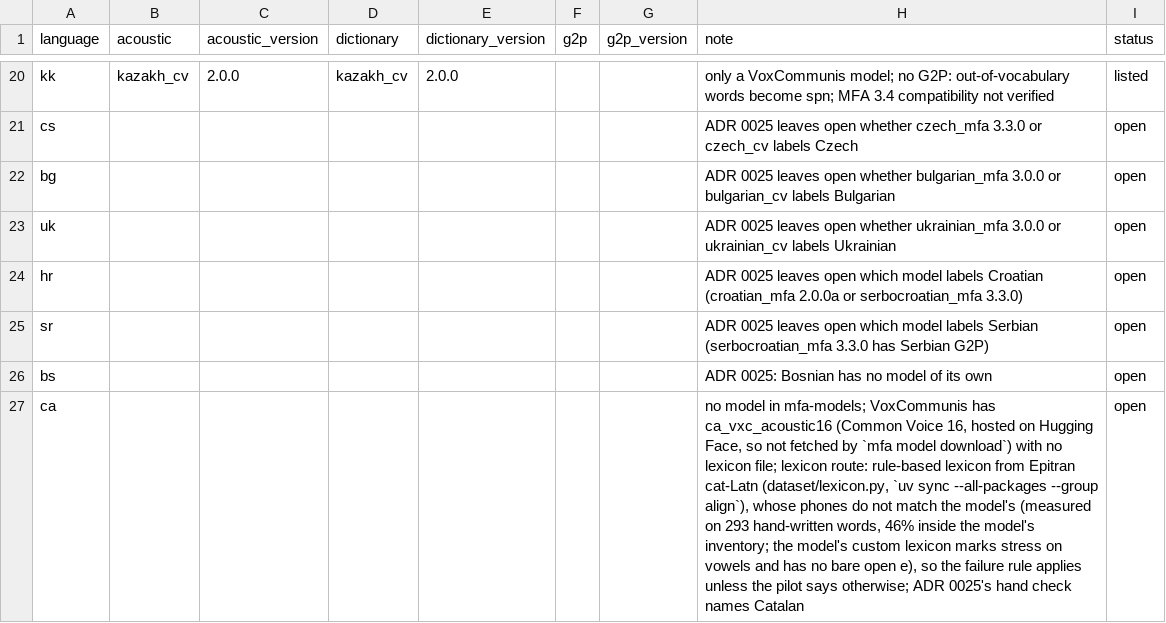
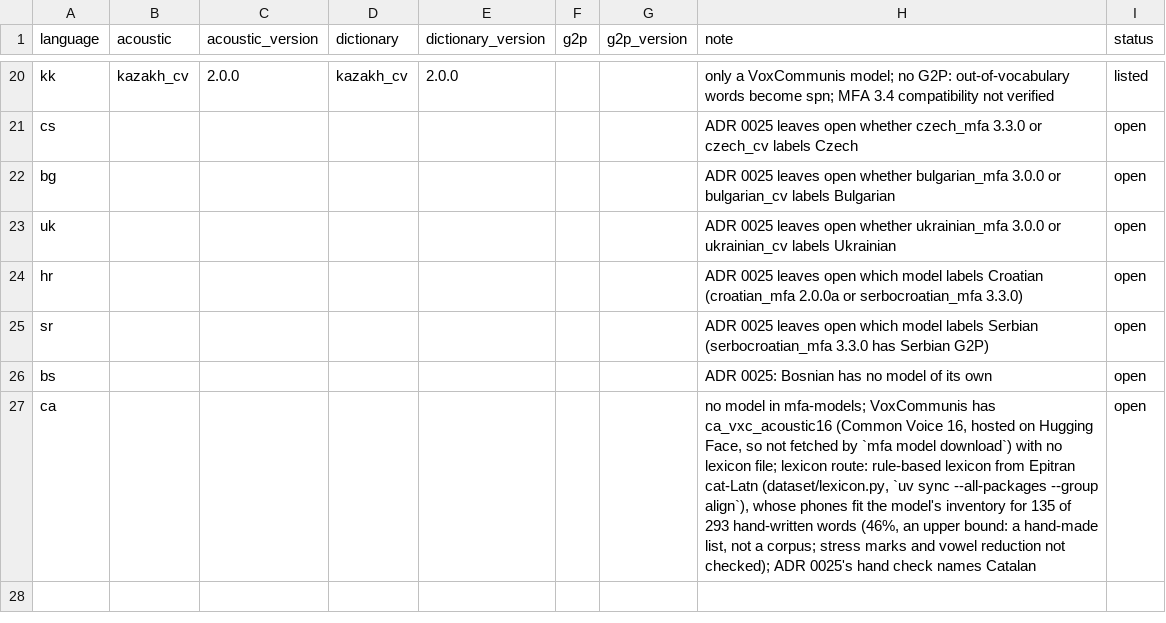
Before and after one commit to lks-hrsch/OpenVAD, a TSV file: training/src/openvad_train/dataset/mfa_models.tsv, drawn as a sheet; only a part is shown, gaps mark what is left out.

```diff
--- a/training/src/openvad_train/dataset/mfa_models.tsv
+++ b/training/src/openvad_train/dataset/mfa_models.tsv
@@ -26,2 +26,2 @@ sr							ADR 0025 leaves open which model labels Serbian (serbocroatian_mfa 3.3.
 bs							ADR 0025: Bosnian has no model of its own	open
-ca							no model in mfa-models; VoxCommunis has ca_vxc_acoustic16 (Common Voice 16, hosted on Hugging Face, so not fetched by `mfa model download`) with no lexicon file; lexicon route: rule-based lexicon from Epitran cat-Latn (dataset/lexicon.py, `uv sync --all-packages --group align`), whose phones do not match the model's (measured on 293 hand-written words, 46% inside the model's inventory; the model's custom lexicon marks stress on vowels and has no bare open e), so the failure rule applies unless the pilot says otherwise; ADR 0025's hand check names Catalan	open
+ca							no model in mfa-models; VoxCommunis has ca_vxc_acoustic16 (Common Voice 16, hosted on Hugging Face, so not fetched by `mfa model download`) with no lexicon file; lexicon route: rule-based lexicon from Epitran cat-Latn (dataset/lexicon.py, `uv sync --all-packages --group align`), whose phones fit the model's inventory for 135 of 293 hand-written words (46%, an upper bound: a hand-made list, not a corpus; stress marks and vowel reduction not checked); ADR 0025's hand check names Catalan	open
```
Also changed, not shown: 1 other file.
